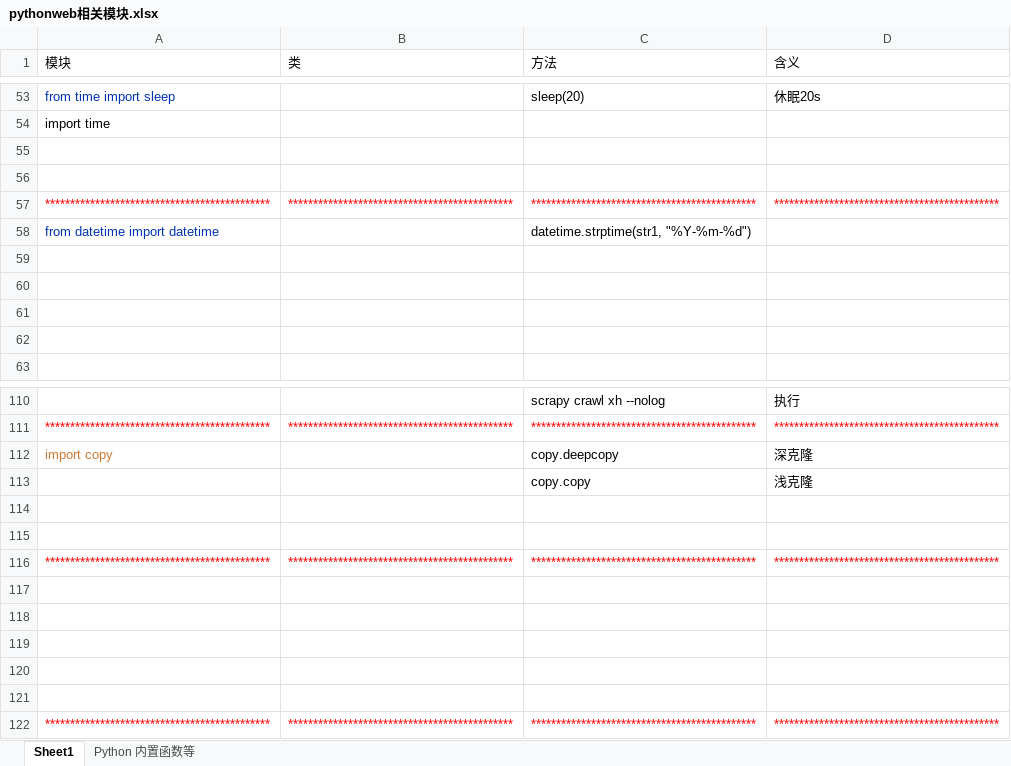
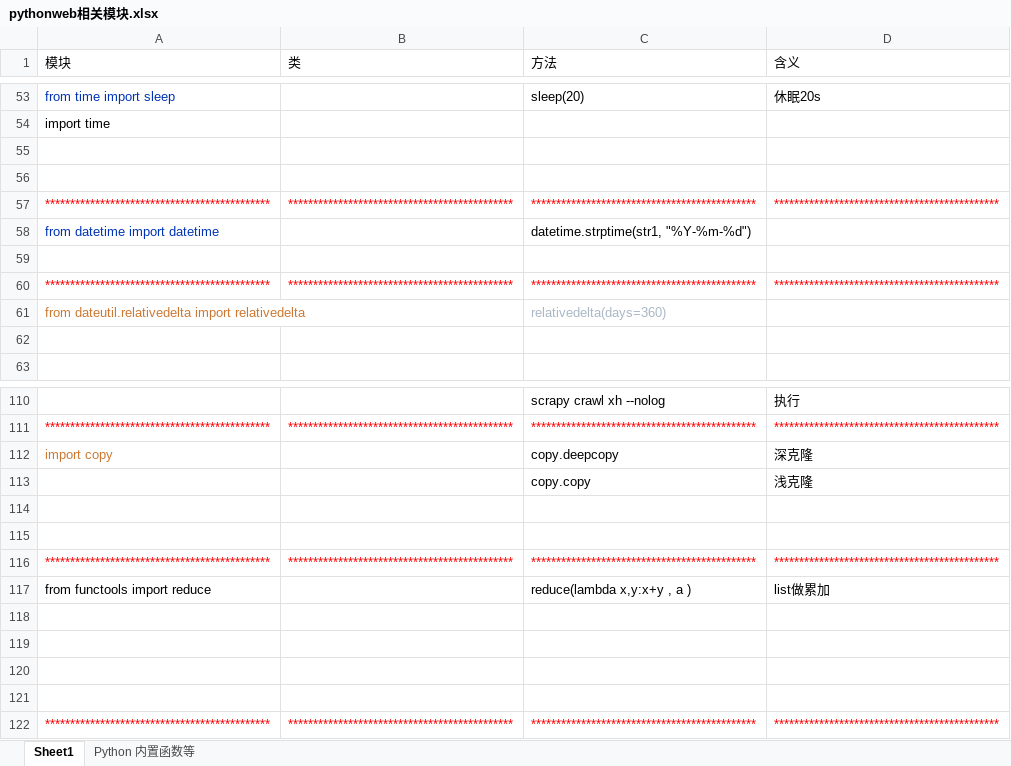
Before and after one commit to hanf666666/material, an Excel workbook: pythonweb相关模块.xlsx, sheet Sheet1, drawn as a sheet; only a part is shown, gaps mark what is left out; values as stored, in another font and other column widths than the file's, no borders; the diff names each change by its address in the sheet, - before the commit and + after, or states it on an @@ line.

```diff
--- a/pythonweb相关模块.xlsx (sheet Sheet1)
+++ b/pythonweb相关模块.xlsx (sheet Sheet1)
-row 60: (empty)
+row 60: ********************************************* | ********************************************* | ********************************************* | *********************************************
-row 61: (empty)
+row 61: from dateutil.relativedelta import relativedelta |  | relativedelta(days=360)
-row 117: (empty)
+row 117: from functools import reduce |  | reduce(lambda x,y:x+y , a ) | list做累加
```
Also changed, not shown: 2 other files.
